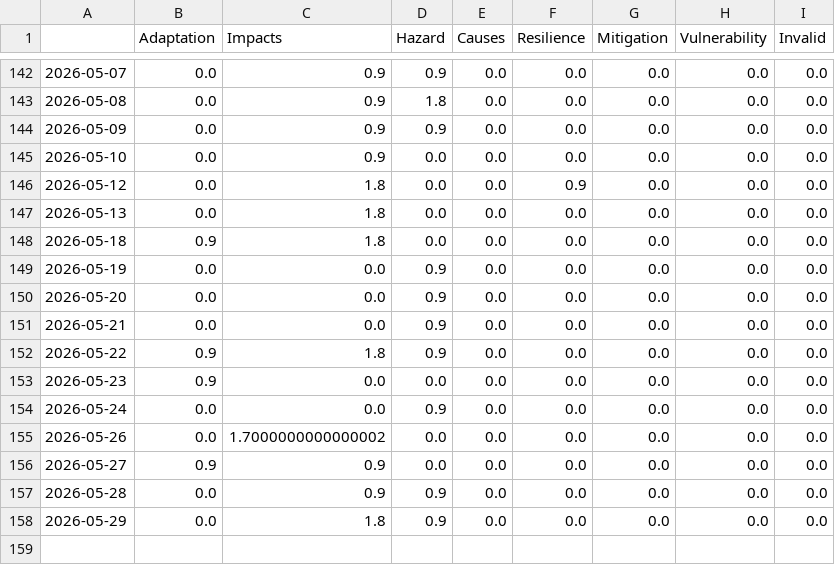
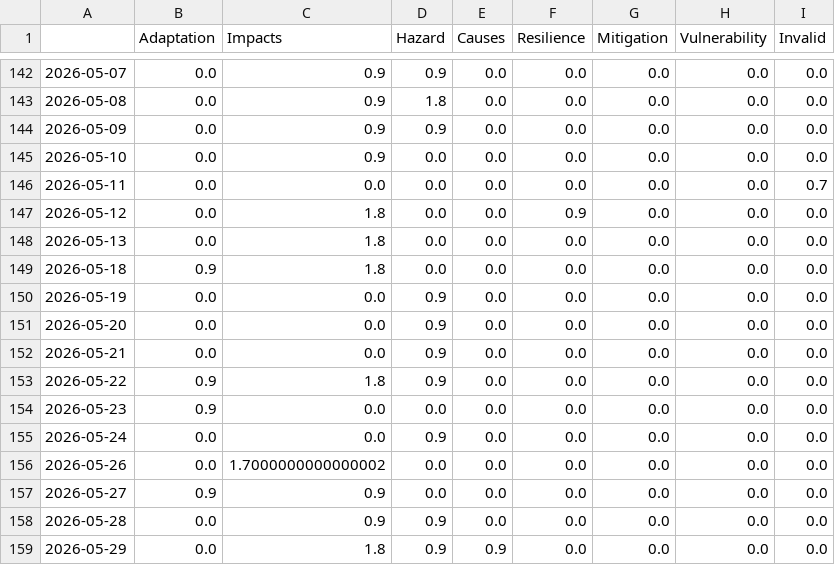
Before and after one commit to sonjanews/DroughtIsComing, a CSV file: csv/topics_date.csv, drawn as a sheet; only a part is shown, gaps mark what is left out.

```diff
--- a/csv/topics_date.csv
+++ b/csv/topics_date.csv
@@ -145,2 +145,3 @@
 2026-05-10,0.0,0.9,0.0,0.0,0.0,0.0,0.0,0.0
+2026-05-11,0.0,0.0,0.0,0.0,0.0,0.0,0.0,0.7
 2026-05-12,0.0,1.8,0.0,0.0,0.9,0.0,0.0,0.0
@@ -157,2 +158,2 @@
 2026-05-28,0.0,0.9,0.9,0.0,0.0,0.0,0.0,0.0
-2026-05-29,0.0,1.8,0.9,0.0,0.0,0.0,0.0,0.0
+2026-05-29,0.0,1.8,0.9,0.9,0.0,0.0,0.0,0.0
```
Also changed, not shown: 8 other files.
